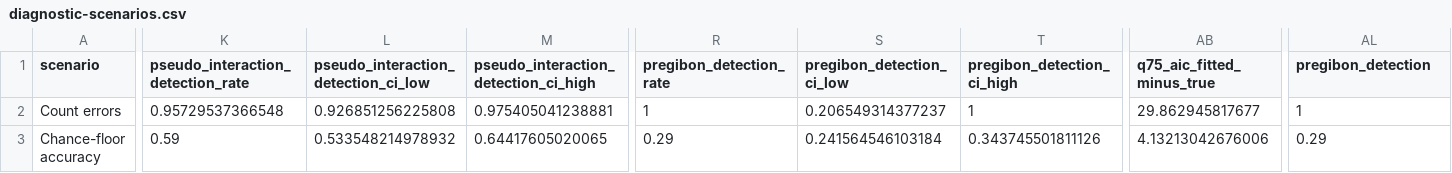
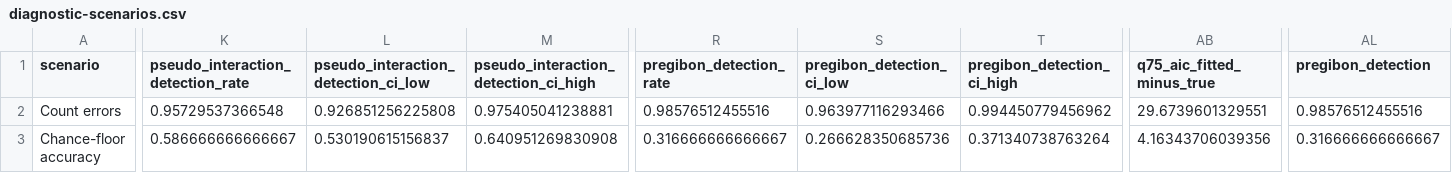
Before and after one commit to EnricoToffalini/Most_interactions_are_wrong, a CSV file: tables/diagnostic-scenarios.csv, drawn as a sheet; only a part is shown, gaps mark what is left out; the diff covers the shown part only; the diff names each change by its address in the sheet, - before the commit and + after, or states it on an @@ line.

```diff
--- a/tables/diagnostic-scenarios.csv
+++ b/tables/diagnostic-scenarios.csv
-R2 (pregibon_detection_rate): 1
+R2 (pregibon_detection_rate): 0.98576512455516
-S2 (pregibon_detection_ci_low): 0.206549314377237
+S2 (pregibon_detection_ci_low): 0.963977116293466
-T2 (pregibon_detection_ci_high): 1
+T2 (pregibon_detection_ci_high): 0.994450779456962
-AB2 (q75_aic_fitted_minus_true): 29.862945817677
+AB2 (q75_aic_fitted_minus_true): 29.6739601329551
-AL2 (pregibon_detection): 1
+AL2 (pregibon_detection): 0.98576512455516
-K3: 0.59
+K3: 0.586666666666667
-L3: 0.533548214978932
+L3: 0.530190615156837
-M3: 0.64417605020065
+M3: 0.640951269830908
-R3 (pregibon_detection_rate): 0.29
+R3 (pregibon_detection_rate): 0.316666666666667
-S3 (pregibon_detection_ci_low): 0.241564546103184
+S3 (pregibon_detection_ci_low): 0.266628350685736
-T3 (pregibon_detection_ci_high): 0.343745501811126
+T3 (pregibon_detection_ci_high): 0.371340738763264
-AB3 (q75_aic_fitted_minus_true): 4.13213042676006
+AB3 (q75_aic_fitted_minus_true): 4.16343706039356
-AL3 (pregibon_detection): 0.29
+AL3 (pregibon_detection): 0.316666666666667
```
Also changed, not shown: 82 edited cells elsewhere in this file, tables/diagnostic-calibration.csv, tables/simulation-summary-diagnostic-scenarios.csv, 10 other files.
